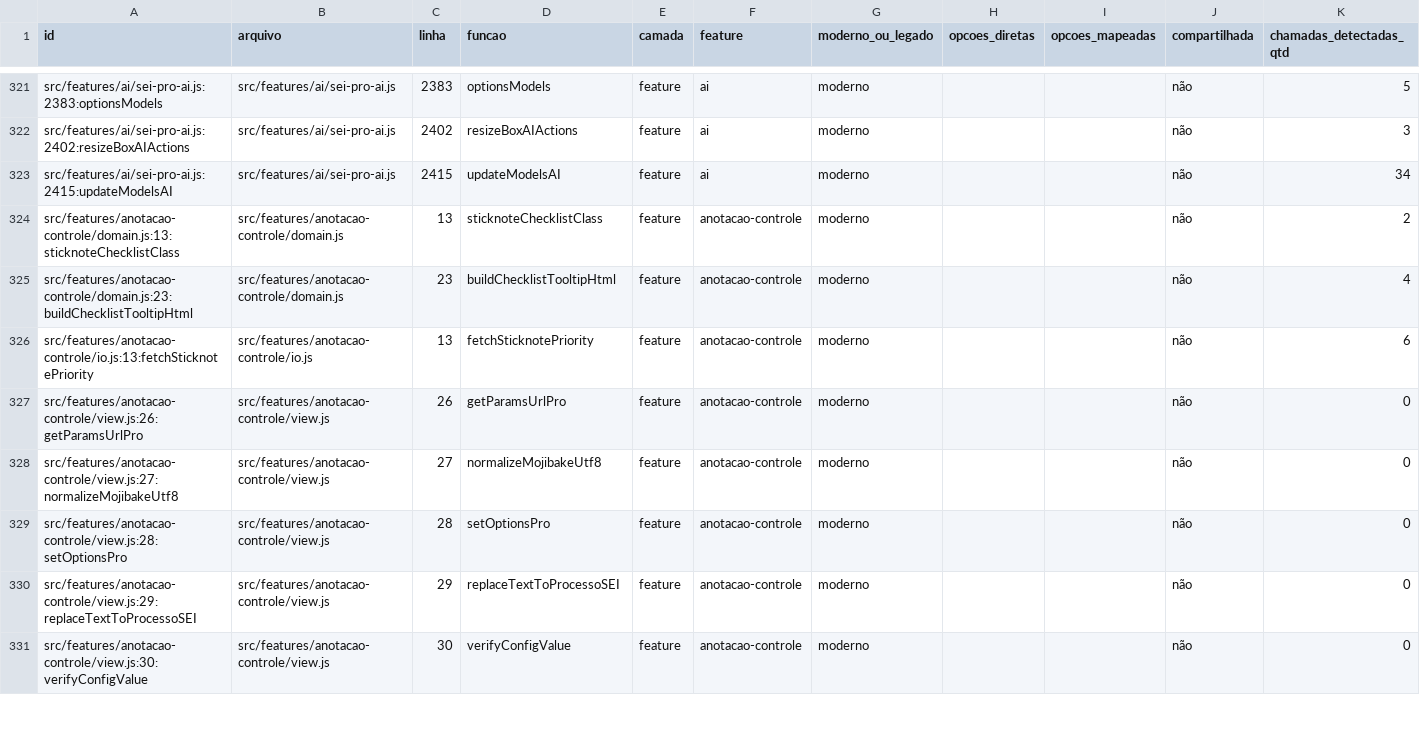
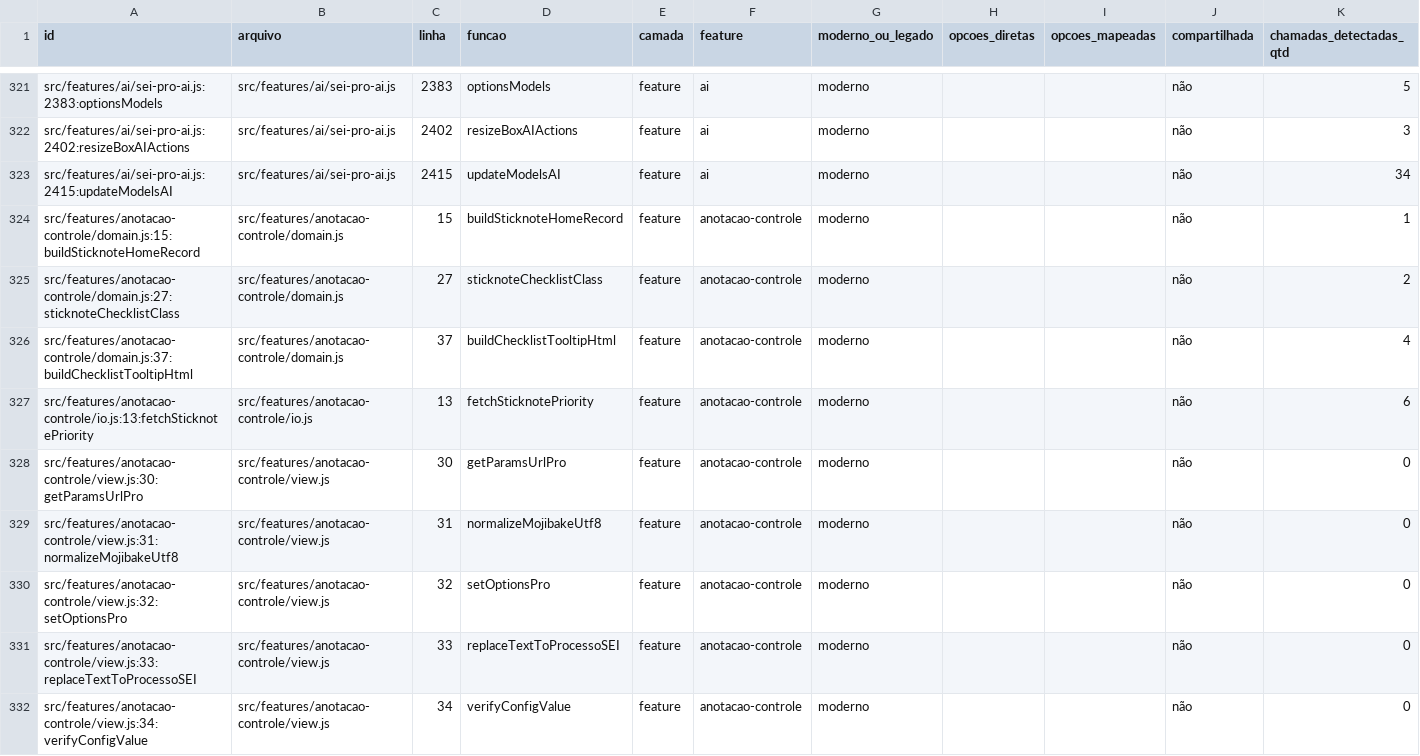
Before and after one commit to SEI-Pro/sei-pro, a CSV file: docs/mapping-funcoes-configuracoes/funcoes.csv, drawn as a sheet; only a part is shown, gaps mark what is left out; the diff covers the shown part only.

Commit message:
refactor(anotacao-controle): extrair registro puro de anotação [sei-pro-prf-loop]

```diff
--- a/docs/mapping-funcoes-configuracoes/funcoes.csv
+++ b/docs/mapping-funcoes-configuracoes/funcoes.csv
@@ -323,9 +323,10 @@ src/features/ai/sei-pro-ai.js:2402:resizeBoxAIActions,src/features/ai/sei-pro-ai
 src/features/ai/sei-pro-ai.js:2415:updateModelsAI,src/features/ai/sei-pro-ai.js,2415,updateModelsAI,feature,ai,moderno,,,não,34
-src/features/anotacao-controle/domain.js:13:sticknoteChecklistClass,src/features/anotacao-controle/domain.js,13,sticknoteChecklistClass,feature,anotacao-controle,moderno,,,não,2
-src/features/anotacao-controle/domain.js:23:buildChecklistTooltipHtml,src/features/anotacao-controle/domain.js,23,buildChecklistTooltipHtml,feature,anotacao-controle,moderno,,,não,4
+src/features/anotacao-controle/domain.js:15:buildSticknoteHomeRecord,src/features/anotacao-controle/domain.js,15,buildSticknoteHomeRecord,feature,anotacao-controle,moderno,,,não,1
+src/features/anotacao-controle/domain.js:27:sticknoteChecklistClass,src/features/anotacao-controle/domain.js,27,sticknoteChecklistClass,feature,anotacao-controle,moderno,,,não,2
+src/features/anotacao-controle/domain.js:37:buildChecklistTooltipHtml,src/features/anotacao-controle/domain.js,37,buildChecklistTooltipHtml,feature,anotacao-controle,moderno,,,não,4
 src/features/anotacao-controle/io.js:13:fetchSticknotePriority,src/features/anotacao-controle/io.js,13,fetchSticknotePriority,feature,anotacao-controle,moderno,,,não,6
-src/features/anotacao-controle/view.js:26:getParamsUrlPro,src/features/anotacao-controle/view.js,26,getParamsUrlPro,feature,anotacao-controle,moderno,,,não,0
-src/features/anotacao-controle/view.js:27:normalizeMojibakeUtf8,src/features/anotacao-controle/view.js,27,normalizeMojibakeUtf8,feature,anotacao-controle,moderno,,,não,0
-src/features/anotacao-controle/view.js:28:setOptionsPro,src/features/anotacao-controle/view.js,28,setOptionsPro,feature,anotacao-controle,moderno,,,não,0
-src/features/anotacao-controle/view.js:29:replaceTextToProcessoSEI,src/features/anotacao-controle/view.js,29,replaceTextToProcessoSEI,feature,anotacao-controle,moderno,,,não,0
-src/features/anotacao-controle/view.js:30:verifyConfigValue,src/features/anotacao-controle/view.js,30,verifyConfigValue,feature,anotacao-controle,moderno,,,não,0
+src/features/anotacao-controle/view.js:30:getParamsUrlPro,src/features/anotacao-controle/view.js,30,getParamsUrlPro,feature,anotacao-controle,moderno,,,não,0
+src/features/anotacao-controle/view.js:31:normalizeMojibakeUtf8,src/features/anotacao-controle/view.js,31,normalizeMojibakeUtf8,feature,anotacao-controle,moderno,,,não,0
+src/features/anotacao-controle/view.js:32:setOptionsPro,src/features/anotacao-controle/view.js,32,setOptionsPro,feature,anotacao-controle,moderno,,,não,0
+src/features/anotacao-controle/view.js:33:replaceTextToProcessoSEI,src/features/anotacao-controle/view.js,33,replaceTextToProcessoSEI,feature,anotacao-controle,moderno,,,não,0
+src/features/anotacao-controle/view.js:34:verifyConfigValue,src/features/anotacao-controle/view.js,34,verifyConfigValue,feature,anotacao-controle,moderno,,,não,0
```
Also changed, not shown: 37 edited cells elsewhere in this file, docs/mapping-funcoes-configuracoes/opcoes_funcoes.csv, 6 other files.
